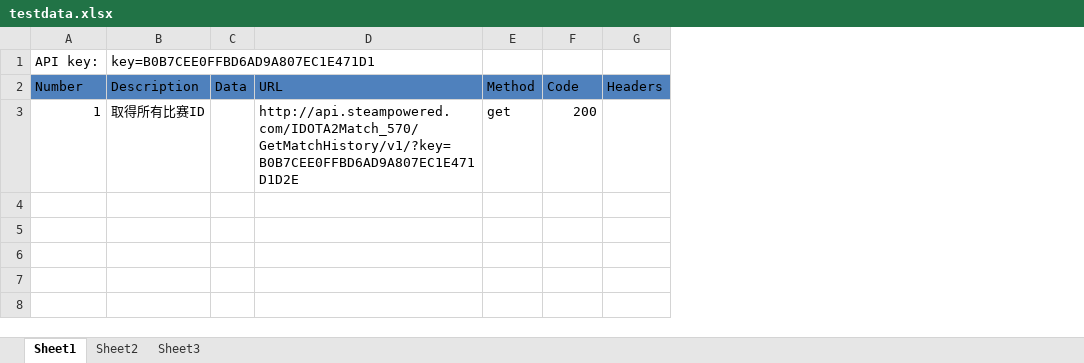
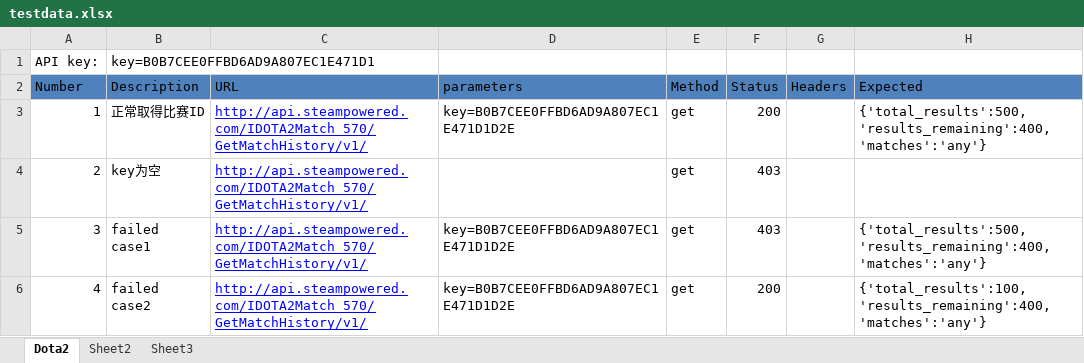
Before and after one commit to yusunan/testYu, an Excel workbook: testdata.xlsx, sheet Dota2, drawn as a sheet; values as stored, in another font and other column widths than the file's, no borders; removed rows and columns are numbered as before the commit, all else as after; the diff names each change by its address in the sheet, - before the commit and + after, or states it on an @@ line.

```diff
--- a/testdata.xlsx (sheet Dota2)
+++ b/testdata.xlsx (sheet Dota2)
-sheet tab: Sheet1
+sheet tab: Dota2
-column C (Data), empty
+column D (parameters), row 3: key=B0B7CEE0FFBD6AD9A807EC1E471D1D2E
+column H (Expected), row 3: {'total_results':500, 'results_remaining':400, 'matches':'any'}
-F2: Code
+F2: Status
-B3 (Description): 取得所有比赛ID
+B3 (Description): 正常取得比赛ID
-C3 (URL): http://api.steampowered.com/IDOTA2Match_570/GetMatchHistory/v1/?key=B0B7CEE0FFBD6AD9A807EC1E471D1D2E
+C3 (URL): http://api.steampowered.com/IDOTA2Match_570/GetMatchHistory/v1/
@@ C3 underline: off → on, text colour: black → #0000FF @@
+row 4: 2 | key为空 | http://api.steampowered.com/IDOTA2Match_570/GetMatchHistory/v1/ |  | get | 403
+row 5: 3 | failed case1 | http://api.steampowered.com/IDOTA2Match_570/GetMatchHistory/v1/ | key=B0B7CEE0FFBD6AD9A807EC1E471D1D2E | get | 403 |  | {'total_results':500, 'results_remaining':400, 'matches':'any'}
+row 6: 4 | failed case2 | http://api.steampowered.com/IDOTA2Match_570/GetMatchHistory/v1/ | key=B0B7CEE0FFBD6AD9A807EC1E471D1D2E | get | 200 |  | {'total_results':100, 'results_remaining':400, 'matches':'any'}
```
Also changed, not shown: 6 other files.
